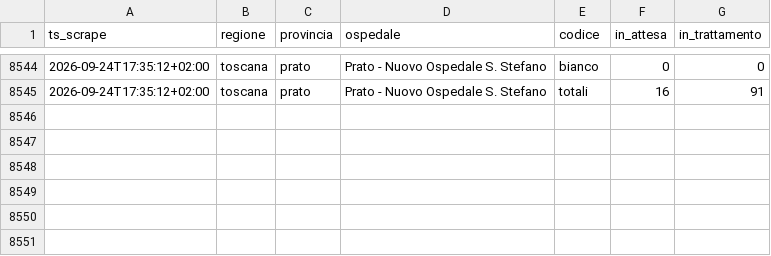
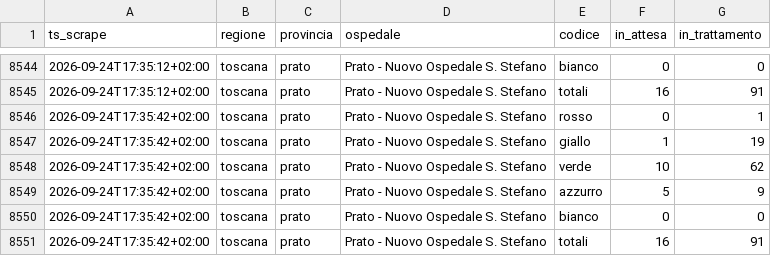
Before and after one commit to iltempe/ps-prato, a CSV file: data/presenze.csv, drawn as a sheet; only a part is shown, gaps mark what is left out.

```diff
--- a/data/presenze.csv
+++ b/data/presenze.csv
@@ -8545 +8545,7 @@ ts_scrape,regione,provincia,ospedale,codice,in_attesa,in_trattamento
 2026-09-24T17:35:12+02:00,toscana,prato,Prato - Nuovo Ospedale S. Stefano,totali,16,91
+2026-09-24T17:35:42+02:00,toscana,prato,Prato - Nuovo Ospedale S. Stefano,rosso,0,1
+2026-09-24T17:35:42+02:00,toscana,prato,Prato - Nuovo Ospedale S. Stefano,giallo,1,19
+2026-09-24T17:35:42+02:00,toscana,prato,Prato - Nuovo Ospedale S. Stefano,verde,10,62
+2026-09-24T17:35:42+02:00,toscana,prato,Prato - Nuovo Ospedale S. Stefano,azzurro,5,9
+2026-09-24T17:35:42+02:00,toscana,prato,Prato - Nuovo Ospedale S. Stefano,bianco,0,0
+2026-09-24T17:35:42+02:00,toscana,prato,Prato - Nuovo Ospedale S. Stefano,totali,16,91
```
